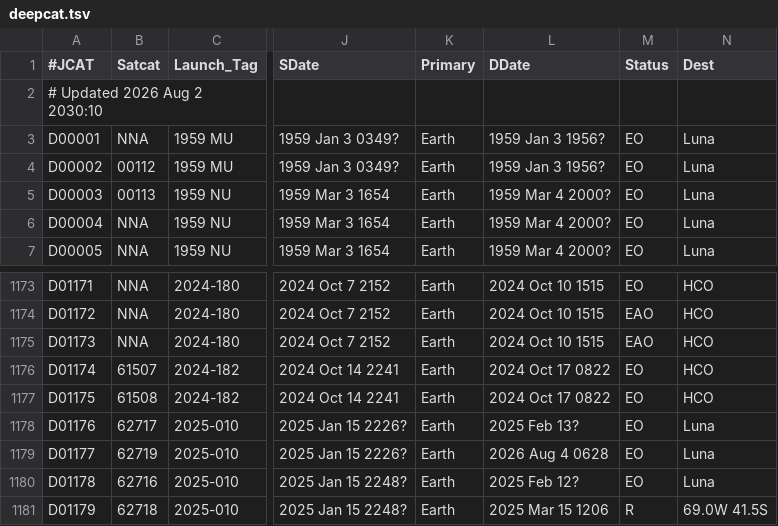
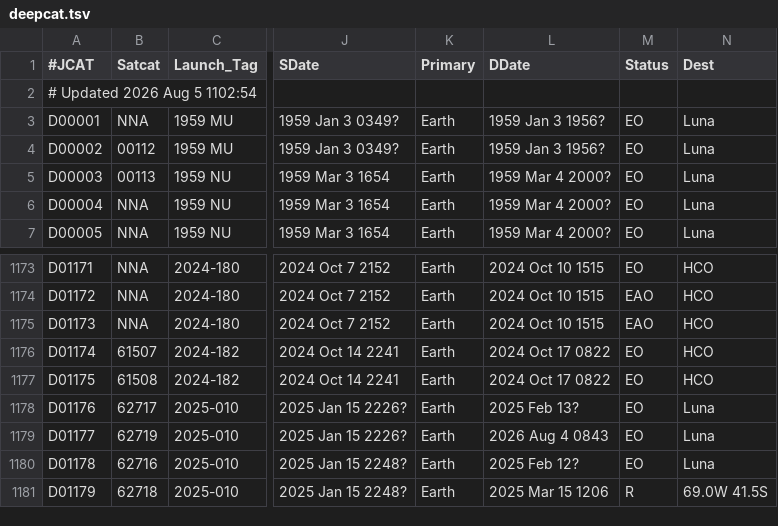
Before and after one commit to sizhewang25/jonathon-space-archive, a TSV file: data/deepcat.tsv, drawn as a sheet; only a part is shown, gaps mark what is left out; the diff names each change by its address in the sheet, - before the commit and + after, or states it on an @@ line.

```diff
--- a/data/deepcat.tsv
+++ b/data/deepcat.tsv
-A2 (#JCAT): # Updated 2026 Aug 2 2030:10
+A2 (#JCAT): # Updated 2026 Aug 5 1102:54
-L1179 (DDate): 2026 Aug 4 0628
+L1179 (DDate): 2026 Aug 4 0843
```
Also changed, not shown: data/ftocat.tsv, data/geotab.tsv, 5 other files.
